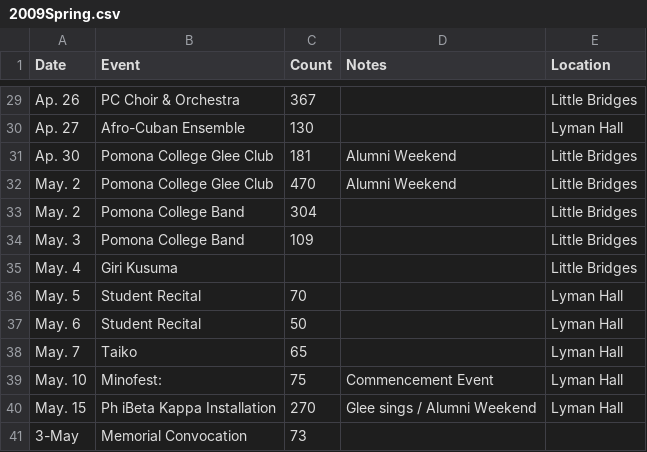
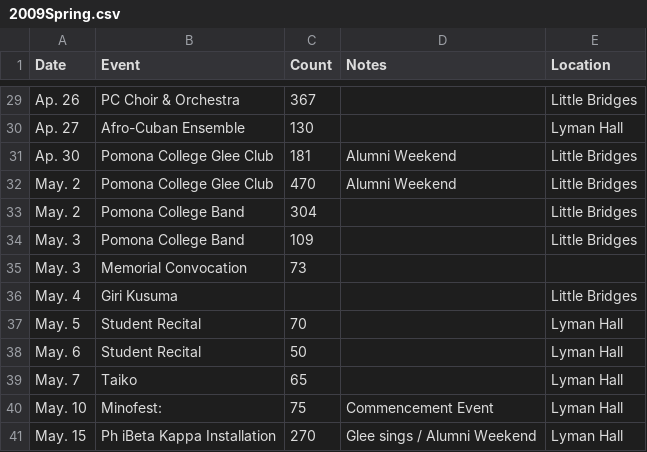
Before and after one commit to jazzminpearlduncan/Website-Project, a CSV file: dataviz/MDSDATA/2009Spring.csv, drawn as a sheet; only a part is shown, gaps mark what is left out.

```diff
--- a/dataviz/MDSDATA/2009Spring.csv
+++ b/dataviz/MDSDATA/2009Spring.csv
@@ -34,2 +34,3 @@ May. 2,Pomona College Band,304,,Little Bridges
 May. 3,Pomona College Band,109,,Little Bridges
+May. 3,Memorial Convocation,73,,
 May. 4,Giri Kusuma,,,Little Bridges
@@ -40,2 +41 @@ May. 10,Minofest:,75,Commencement Event,Lyman Hall
 May. 15,Ph iBeta Kappa Installation,270,Glee sings / Alumni Weekend,Lyman Hall
-3-May,Memorial Convocation,73,,
```
Also changed, not shown: 3 other files.
